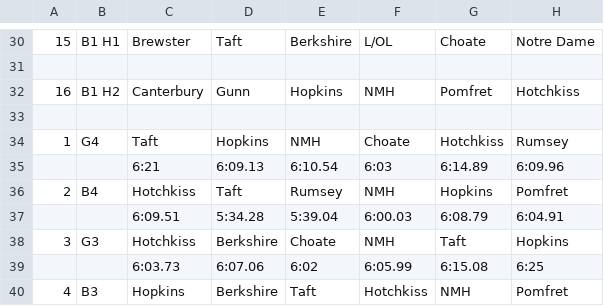
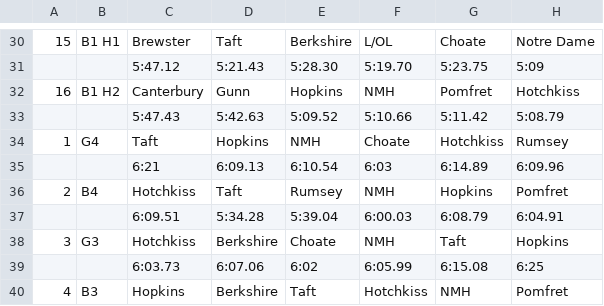
Before and after one commit to mattdailis/neira, a CSV file: founders-day-transcribed-2025.csv, drawn as a sheet; only a part is shown, gaps mark what is left out; the diff covers the shown part only; the diff names each change by its address in the sheet, - before the commit and + after, or states it on an @@ line.

```diff
--- a/founders-day-transcribed-2025.csv
+++ b/founders-day-transcribed-2025.csv
-row 31: (empty)
+row 31:  |  | 5:47.12 | 5:21.43 | 5:28.30 | 5:19.70 | 5:23.75 | 5:09
-row 33: (empty)
+row 33:  |  | 5:47.43 | 5:42.63 | 5:09.52 | 5:10.66 | 5:11.42 | 5:08.79
```
Also changed, not shown: 79 edited cells elsewhere in this file.
